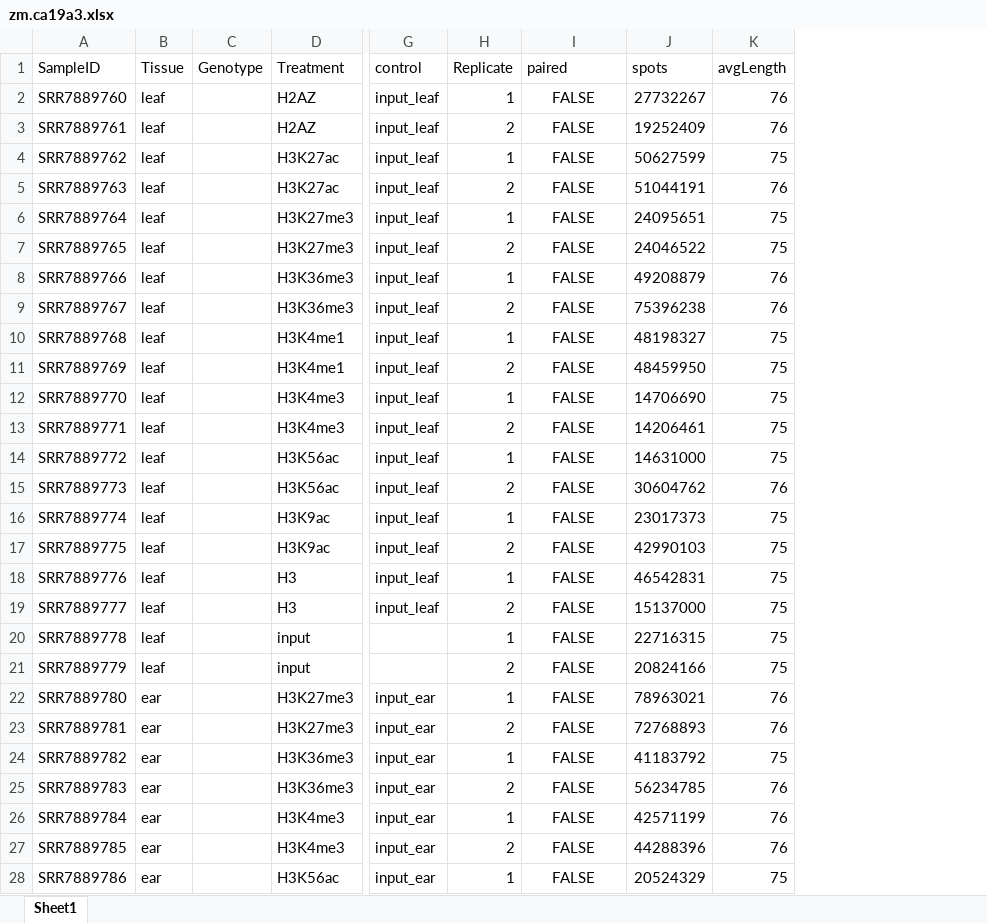
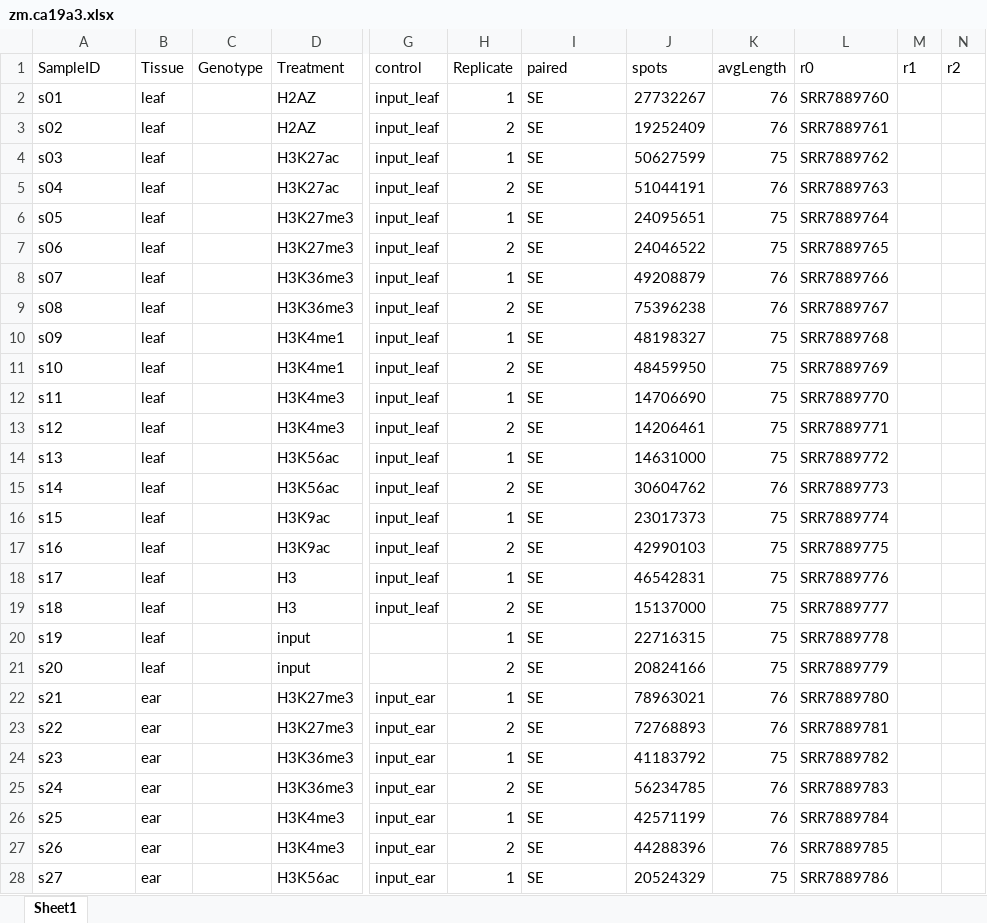
Before and after one commit to orionzhou/barn, an Excel workbook: data/05_input/zm.ca19a3.xlsx, sheet Sheet1, drawn as a sheet; only a part is shown, gaps mark what is left out; values as stored, in another font and other column widths than the file's, no borders; the diff covers the shown part only; the diff names each change by its address in the sheet, - before the commit and + after, or states it on an @@ line.

```diff
--- a/data/05_input/zm.ca19a3.xlsx (sheet Sheet1)
+++ b/data/05_input/zm.ca19a3.xlsx (sheet Sheet1)
+column L (r0), rows 2-28: SRR7889760 | SRR7889761 | SRR7889762 | SRR7889763 | SRR7889764 | SRR7889765 | SRR7889766 | SRR7889767 | SRR7889768 | SRR7889769 | SRR7889770 | SRR7889771 | SRR7889772 | SRR7889773 | SRR7889774 | SRR7889775 | SRR7889776 | SRR7889777 | SRR7889778 | SRR7889779 | SRR7889780 | SRR7889781 | SRR7889782 | SRR7889783 | SRR7889784 | SRR7889785 | SRR7889786
+column M (r1), empty
+column N (r2), empty
-A2 (SampleID): SRR7889760
+A2 (SampleID): s01
-I2:I28 (paired): FALSE
+I2:I28 (paired): SE
-I2:I28 alignment: center
+I2:I28 alignment: left
-A3 (SampleID): SRR7889761
+A3 (SampleID): s02
-A4 (SampleID): SRR7889762
+A4 (SampleID): s03
-A5 (SampleID): SRR7889763
+A5 (SampleID): s04
-A6 (SampleID): SRR7889764
+A6 (SampleID): s05
-A7 (SampleID): SRR7889765
+A7 (SampleID): s06
-A8 (SampleID): SRR7889766
+A8 (SampleID): s07
-A9 (SampleID): SRR7889767
+A9 (SampleID): s08
-A10 (SampleID): SRR7889768
+A10 (SampleID): s09
-A11 (SampleID): SRR7889769
+A11 (SampleID): s10
-A12 (SampleID): SRR7889770
+A12 (SampleID): s11
-A13 (SampleID): SRR7889771
+A13 (SampleID): s12
-A14 (SampleID): SRR7889772
+A14 (SampleID): s13
-A15 (SampleID): SRR7889773
+A15 (SampleID): s14
-A16 (SampleID): SRR7889774
+A16 (SampleID): s15
-A17 (SampleID): SRR7889775
+A17 (SampleID): s16
-A18 (SampleID): SRR7889776
+A18 (SampleID): s17
-A19 (SampleID): SRR7889777
+A19 (SampleID): s18
-A20 (SampleID): SRR7889778
+A20 (SampleID): s19
-A21 (SampleID): SRR7889779
+A21 (SampleID): s20
-A22 (SampleID): SRR7889780
+A22 (SampleID): s21
-A23 (SampleID): SRR7889781
+A23 (SampleID): s22
-A24 (SampleID): SRR7889782
+A24 (SampleID): s23
-A25 (SampleID): SRR7889783
+A25 (SampleID): s24
-A26 (SampleID): SRR7889784
+A26 (SampleID): s25
-A27 (SampleID): SRR7889785
+A27 (SampleID): s26
-A28 (SampleID): SRR7889786
+A28 (SampleID): s27
```
Also changed, not shown: 6 edited cells and cell formats elsewhere in this sheet, data/05_input/zm.bs15a.xlsx, data/05_input/zm.ca19a4.xlsx, 41 other files.
